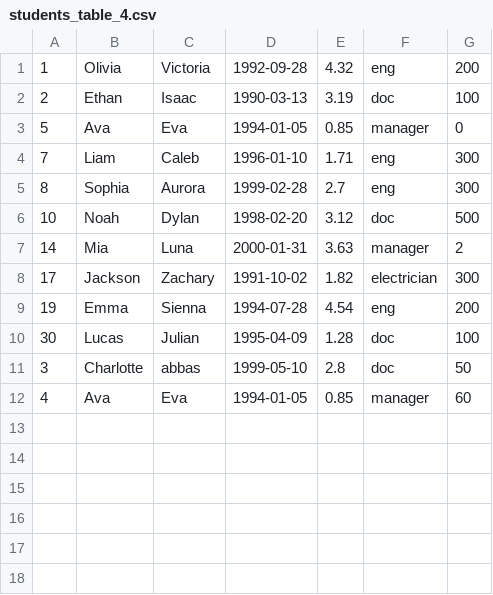
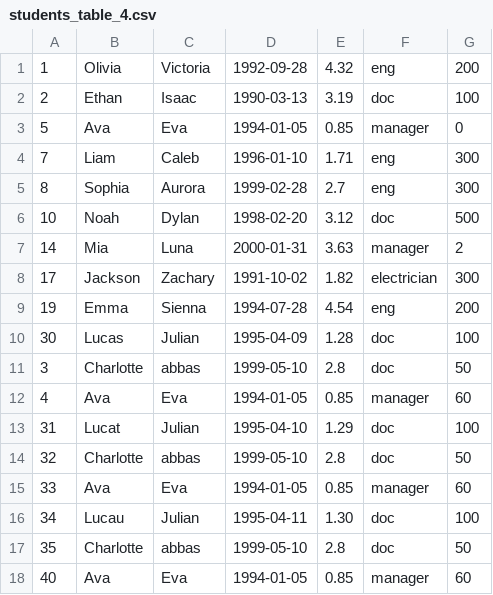
Before and after one commit to karimgamaleldin/DB2_Project, a CSV file: src/main/resources/students_table_4.csv, drawn as a sheet.

```diff
--- a/src/main/resources/students_table_4.csv
+++ b/src/main/resources/students_table_4.csv
@@ -12 +12,7 @@
 4,Ava,Eva,1994-01-05,0.85,manager,60
+31,Lucat,Julian,1995-04-10,1.29,doc,100
+32,Charlotte,abbas,1999-05-10,2.8,doc,50
+33,Ava,Eva,1994-01-05,0.85,manager,60
+34,Lucau,Julian,1995-04-11,1.30,doc,100
+35,Charlotte,abbas,1999-05-10,2.8,doc,50
+40,Ava,Eva,1994-01-05,0.85,manager,60
```
Also changed, not shown: target/classes/metadata.csv, target/classes/students_table_4.csv, 40 other files.
